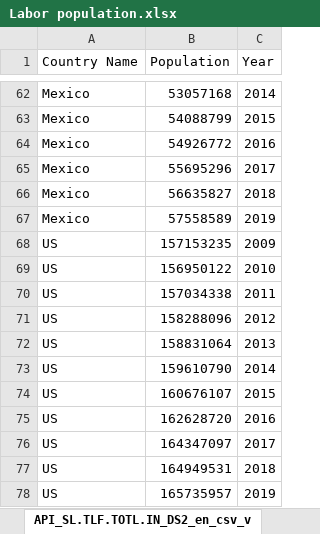
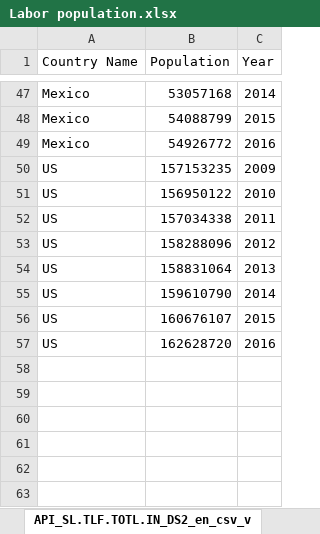
Before and after one commit to mi89325/ETL-Project, an Excel workbook: Labor population.xlsx, sheet API_SL.TLF.TOTL.IN_DS2_en_csv_v, drawn as a sheet; only a part is shown, gaps mark what is left out; values as stored, in another font and other column widths than the file's, no borders; the diff covers the shown part only; the diff names each change by its address in the sheet, - before the commit and + after, or states it on an @@ line.

```diff
--- a/Labor population.xlsx (sheet API_SL.TLF.TOTL.IN_DS2_en_csv_v)
+++ b/Labor population.xlsx (sheet API_SL.TLF.TOTL.IN_DS2_en_csv_v)
-row 65: Mexico | 55695296 | 2017
-row 66: Mexico | 56635827 | 2018
-row 67: Mexico | 57558589 | 2019
-row 76: US | 164347097 | 2017
-row 77: US | 164949531 | 2018
-row 78: US | 165735957 | 2019
```
Also changed, not shown: 15 removed rows elsewhere in this sheet, 1 other file.
